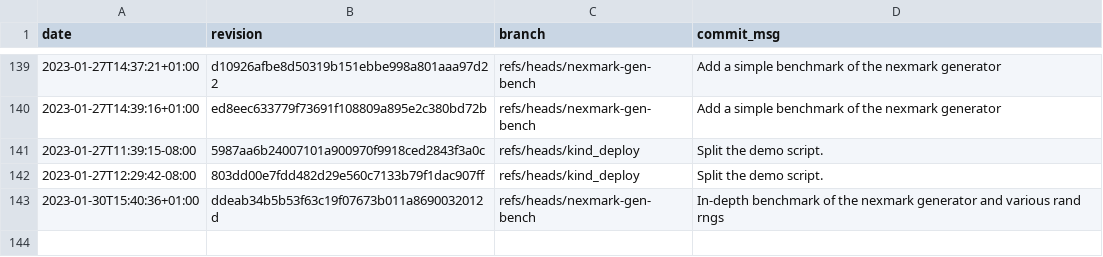
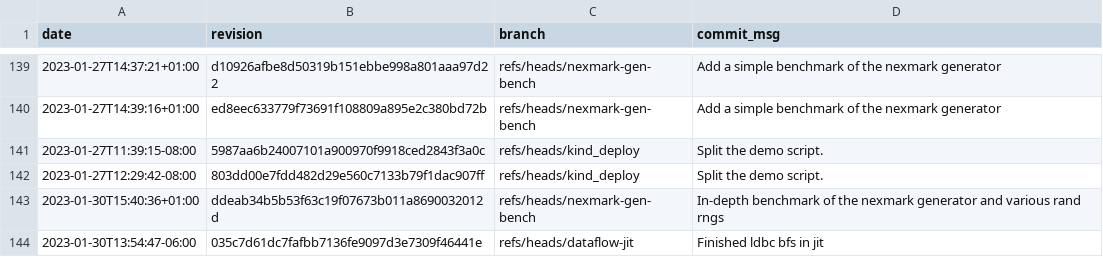
Before and after one commit to gz/dbsp-benchmarks, a CSV file: _data/skylake-2x.csv, drawn as a sheet; only a part is shown, gaps mark what is left out.

Commit message:
Added benchmark results for 035c7d61dc7fafbb7136fe9097d3e7309f46441e.

```diff
--- a/_data/skylake-2x.csv
+++ b/_data/skylake-2x.csv
@@ -143 +143,2 @@ date,revision,branch,commit_msg
 "2023-01-30T15:40:36+01:00","ddeab34b5b53f63c19f07673b011a8690032012d","refs/heads/nexmark-gen-bench","In-depth benchmark of the nexmark generator and various rand rngs"
+"2023-01-30T13:54:47-06:00","035c7d61dc7fafbb7136fe9097d3e7309f46441e","refs/heads/dataflow-jit","Finished ldbc bfs in jit"
```
Also changed, not shown: 8 other files.
